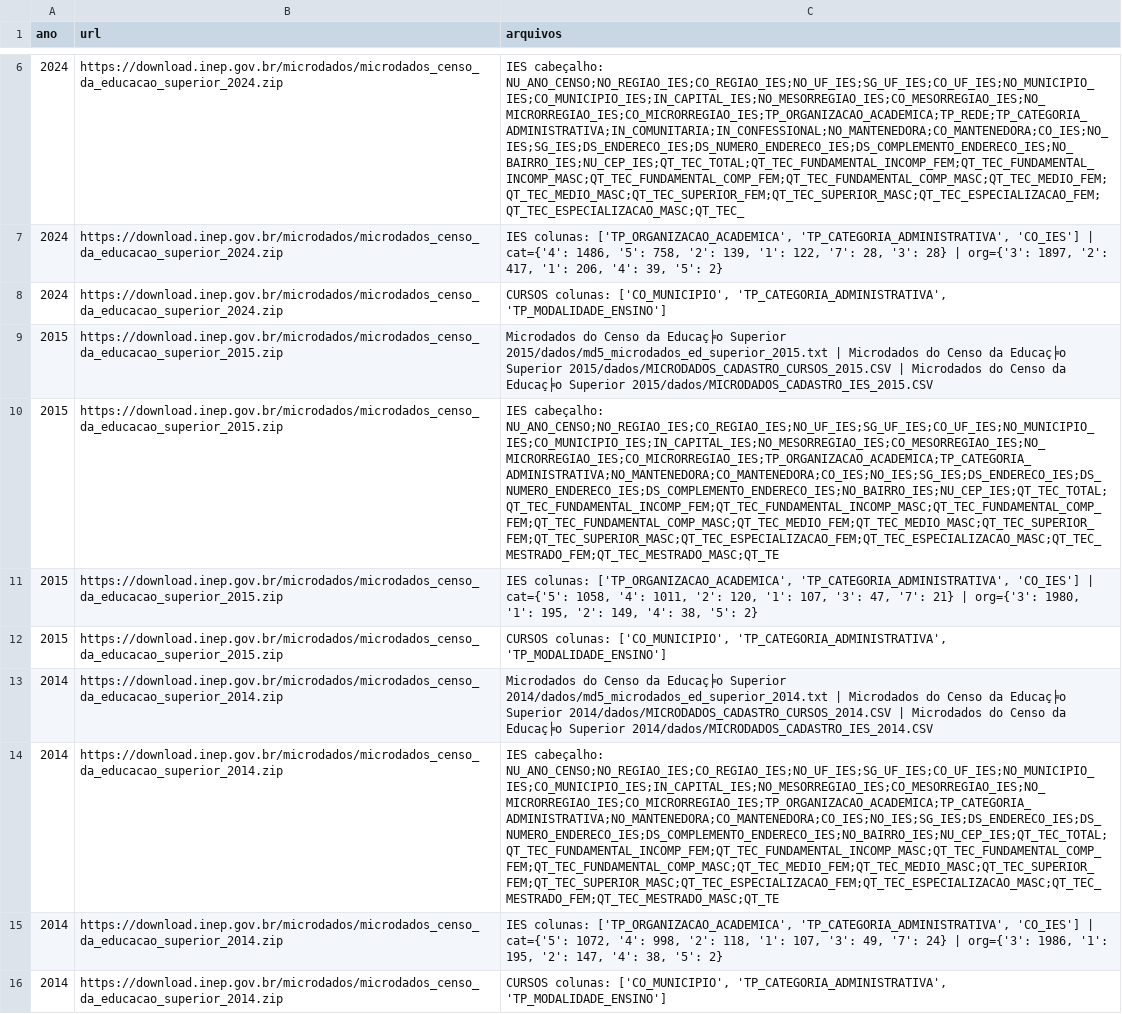
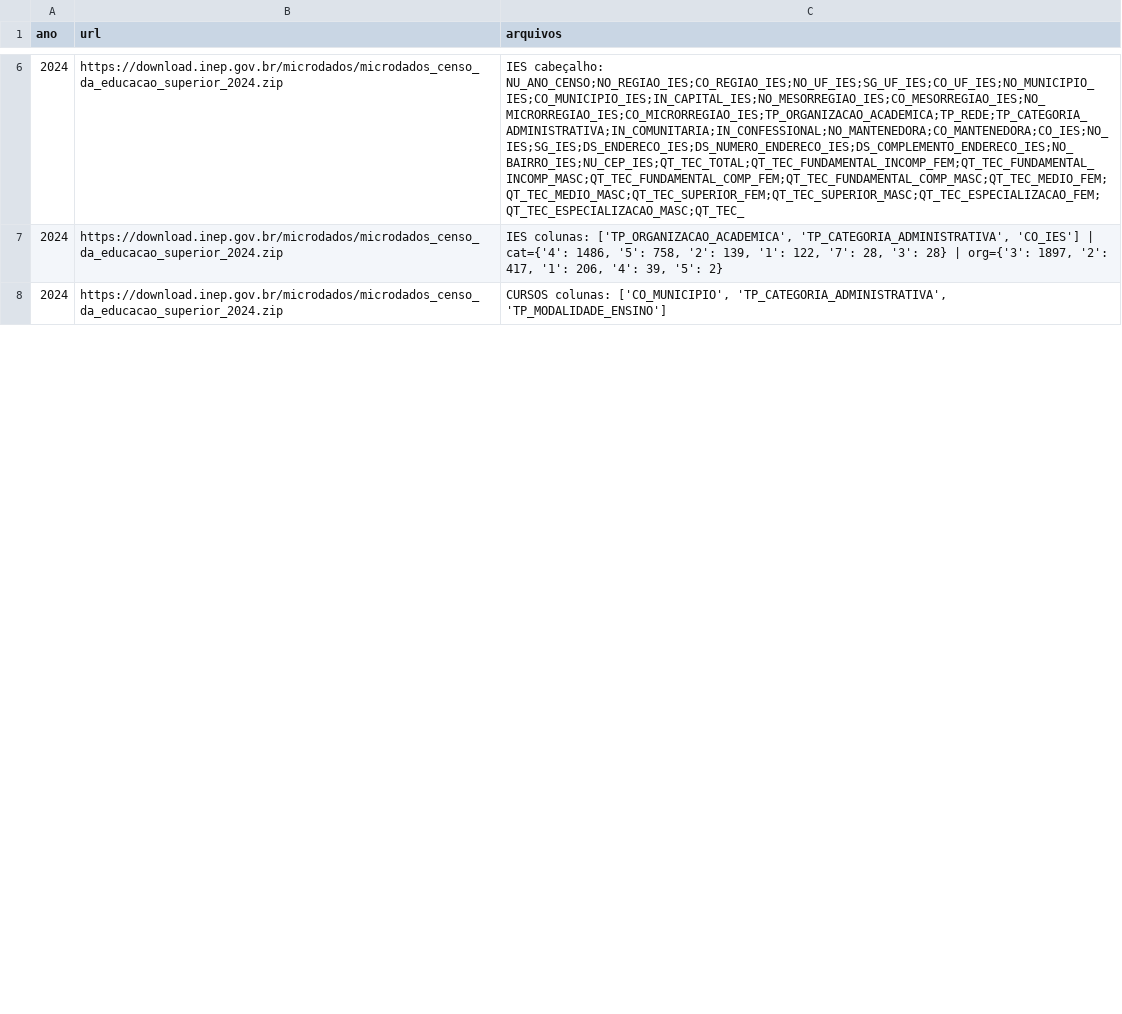
Before and after one commit to dayanaisilva/painel-brasil, a CSV file: data/descoberta/inep.csv, drawn as a sheet; only a part is shown, gaps mark what is left out; removed rows and columns are numbered as before the commit, all else as after; the diff covers the shown part only; the diff names each change by its address in the sheet, - before the commit and + after, or states it on an @@ line.

```diff
--- a/data/descoberta/inep.csv
+++ b/data/descoberta/inep.csv
-row 9: 2015 | https://download.inep.gov.br/microdados/microdados_censo_da_educacao_superior_2015.zip | Microdados do Censo da Educaç╞o Superior 2015/dados/md5_microdados_ed_superior_2015.txt | Microdados do Censo da Educaç╞o Superior 2015/dados/MICRODADOS_CADASTRO_CURSOS_2015.CSV | Microdados do Censo da Educaç╞o Superior 2015/dados/MICRODADOS_CADASTRO_IES_2015.CSV
-row 10: 2015 | https://download.inep.gov.br/microdados/microdados_censo_da_educacao_superior_2015.zip | IES cabeçalho: NU_ANO_CENSO;NO_REGIAO_IES;CO_REGIAO_IES;NO_UF_IES;SG_UF_IES;CO_UF_IES;NO_MUNICIPIO_IES;CO_MUNICIPIO_IES;IN_CAPITAL_IES;NO_MESORREGIAO_IES;CO_MESORREGIAO_IES;NO_MICRORREGIAO_IES;CO_MICRORREGIAO_IES;TP_ORGANIZACAO_ACADEMICA;TP_CATEGORIA_ADMINISTRATIVA;NO_MANTENEDORA;CO_MANTENEDORA;CO_IES;NO_IES;SG_IES;DS_ENDERECO_IES;DS_NUMERO_ENDERECO_IES;DS_COMPLEMENTO_ENDERECO_IES;NO_BAIRRO_IES;NU_CEP_IES;QT_TEC_TOTAL;QT_TEC_FUNDAMENTAL_INCOMP_FEM;QT_TEC_FUNDAMENTAL_INCOMP_MASC;QT_TEC_FUNDAMENTAL_COMP_FEM;QT_TEC_FUNDAMENTAL_COMP_MASC;QT_TEC_MEDIO_FEM;QT_TEC_MEDIO_MASC;QT_TEC_SUPERIOR_FEM;QT_TEC_SUPERIOR_MASC;QT_TEC_ESPECIALIZACAO_FEM;QT_TEC_ESPECIALIZACAO_MASC;QT_TEC_MESTRADO_FEM;QT_TEC_MESTRADO_MASC;QT_TE
-row 11: 2015 | https://download.inep.gov.br/microdados/microdados_censo_da_educacao_superior_2015.zip | IES colunas: ['TP_ORGANIZACAO_ACADEMICA', 'TP_CATEGORIA_ADMINISTRATIVA', 'CO_IES'] | cat={'5': 1058, '4': 1011, '2': 120, '1': 107, '3': 47, '7': 21} | org={'3': 1980, '1': 195, '2': 149, '4': 38, '5': 2}
-row 12: 2015 | https://download.inep.gov.br/microdados/microdados_censo_da_educacao_superior_2015.zip | CURSOS colunas: ['CO_MUNICIPIO', 'TP_CATEGORIA_ADMINISTRATIVA', 'TP_MODALIDADE_ENSINO']
-row 13: 2014 | https://download.inep.gov.br/microdados/microdados_censo_da_educacao_superior_2014.zip | Microdados do Censo da Educaç╞o Superior 2014/dados/md5_microdados_ed_superior_2014.txt | Microdados do Censo da Educaç╞o Superior 2014/dados/MICRODADOS_CADASTRO_CURSOS_2014.CSV | Microdados do Censo da Educaç╞o Superior 2014/dados/MICRODADOS_CADASTRO_IES_2014.CSV
-row 14: 2014 | https://download.inep.gov.br/microdados/microdados_censo_da_educacao_superior_2014.zip | IES cabeçalho: NU_ANO_CENSO;NO_REGIAO_IES;CO_REGIAO_IES;NO_UF_IES;SG_UF_IES;CO_UF_IES;NO_MUNICIPIO_IES;CO_MUNICIPIO_IES;IN_CAPITAL_IES;NO_MESORREGIAO_IES;CO_MESORREGIAO_IES;NO_MICRORREGIAO_IES;CO_MICRORREGIAO_IES;TP_ORGANIZACAO_ACADEMICA;TP_CATEGORIA_ADMINISTRATIVA;NO_MANTENEDORA;CO_MANTENEDORA;CO_IES;NO_IES;SG_IES;DS_ENDERECO_IES;DS_NUMERO_ENDERECO_IES;DS_COMPLEMENTO_ENDERECO_IES;NO_BAIRRO_IES;NU_CEP_IES;QT_TEC_TOTAL;QT_TEC_FUNDAMENTAL_INCOMP_FEM;QT_TEC_FUNDAMENTAL_INCOMP_MASC;QT_TEC_FUNDAMENTAL_COMP_FEM;QT_TEC_FUNDAMENTAL_COMP_MASC;QT_TEC_MEDIO_FEM;QT_TEC_MEDIO_MASC;QT_TEC_SUPERIOR_FEM;QT_TEC_SUPERIOR_MASC;QT_TEC_ESPECIALIZACAO_FEM;QT_TEC_ESPECIALIZACAO_MASC;QT_TEC_MESTRADO_FEM;QT_TEC_MESTRADO_MASC;QT_TE
-row 15: 2014 | https://download.inep.gov.br/microdados/microdados_censo_da_educacao_superior_2014.zip | IES colunas: ['TP_ORGANIZACAO_ACADEMICA', 'TP_CATEGORIA_ADMINISTRATIVA', 'CO_IES'] | cat={'5': 1072, '4': 998, '2': 118, '1': 107, '3': 49, '7': 24} | org={'3': 1986, '1': 195, '2': 147, '4': 38, '5': 2}
-row 16: 2014 | https://download.inep.gov.br/microdados/microdados_censo_da_educacao_superior_2014.zip | CURSOS colunas: ['CO_MUNICIPIO', 'TP_CATEGORIA_ADMINISTRATIVA', 'TP_MODALIDADE_ENSINO']
```
Also changed, not shown: 33 added rows, 14 removed rows and 4 edited cells elsewhere in this file, data/processed/universidades_federais.csv, data/raw/inep_superior.csv, 3 other files.
